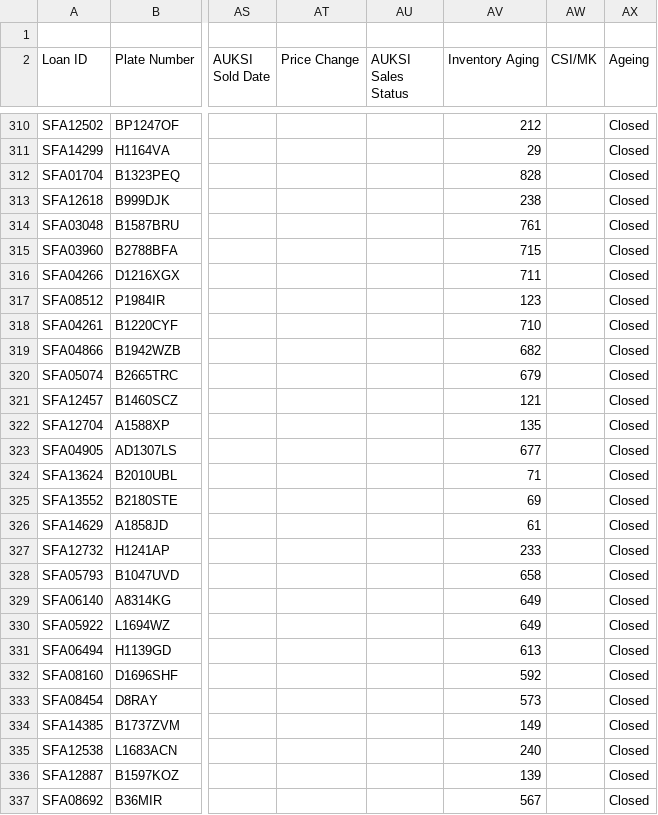
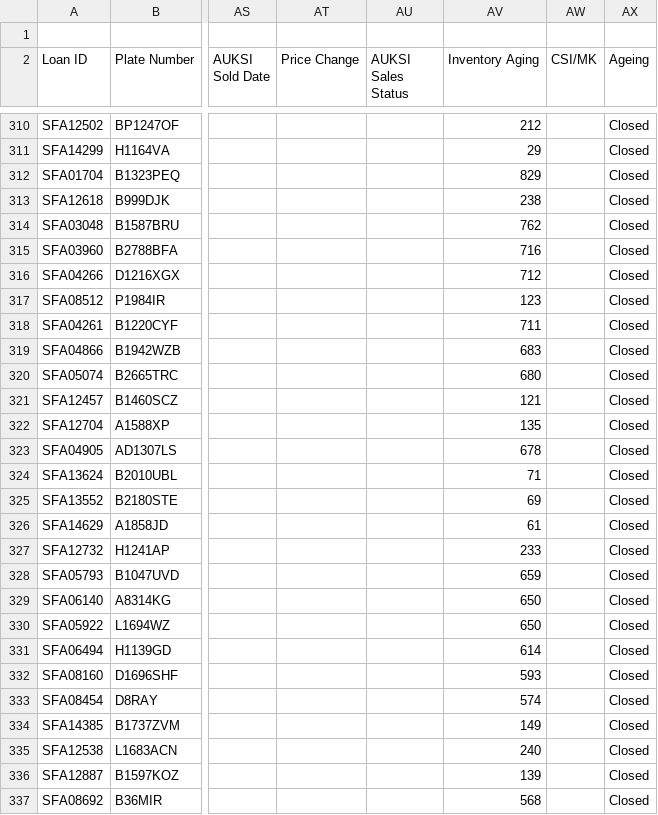
Before and after one commit to christopheryo-max/ens, a CSV file: data-E&S/export-repo.csv, drawn as a sheet; only a part is shown, gaps mark what is left out; the diff covers the shown part only; the diff names each change by its address in the sheet, - before the commit and + after, or states it on an @@ line.

Commit message:
Auto-export from Google Sheets — 2026-11-11T17:17:22.776Z

```diff
--- a/data-E&S/export-repo.csv
+++ b/data-E&S/export-repo.csv
-AV312 (Inventory Aging): 828
+AV312 (Inventory Aging): 829
-AV314 (Inventory Aging): 761
+AV314 (Inventory Aging): 762
-AV315 (Inventory Aging): 715
+AV315 (Inventory Aging): 716
-AV316 (Inventory Aging): 711
+AV316 (Inventory Aging): 712
-AV318 (Inventory Aging): 710
+AV318 (Inventory Aging): 711
-AV319 (Inventory Aging): 682
+AV319 (Inventory Aging): 683
-AV320 (Inventory Aging): 679
+AV320 (Inventory Aging): 680
-AV323 (Inventory Aging): 677
+AV323 (Inventory Aging): 678
-AV328 (Inventory Aging): 658
+AV328 (Inventory Aging): 659
-AV329:AV330 (Inventory Aging): 649
+AV329:AV330 (Inventory Aging): 650
-AV331 (Inventory Aging): 613
+AV331 (Inventory Aging): 614
-AV332 (Inventory Aging): 592
+AV332 (Inventory Aging): 593
-AV333 (Inventory Aging): 573
+AV333 (Inventory Aging): 574
-AV337 (Inventory Aging): 567
+AV337 (Inventory Aging): 568
```
Also changed, not shown: 23 edited cells elsewhere in this file.
